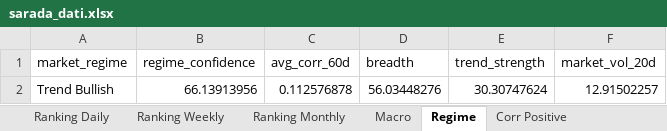
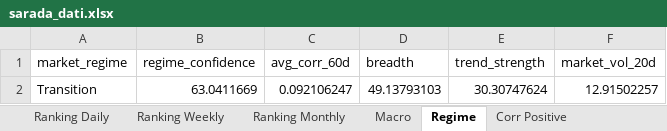
Before and after one commit to giapal96-star/jennifer-trading-dashbord, an Excel workbook: docs/sarada_dati.xlsx, sheet Regime, drawn as a sheet; values as stored, in another font and other column widths than the file's, no borders; removed rows and columns are numbered as before the commit, all else as after; the diff names each change by its address in the sheet, - before the commit and + after, or states it on an @@ line.

```diff
--- a/docs/sarada_dati.xlsx (sheet Regime)
+++ b/docs/sarada_dati.xlsx (sheet Regime)
-row 2: Trend Bullish | 66.13913956 | 0.112576878 | 56.03448276 | 30.30747624 | 12.91502257
+row 2: Transition | 63.0411669 | 0.092106247 | 49.13793103 | 30.30747624 | 12.91502257
```
Also changed, not shown: sheet Ranking Weekly, sheet Ranking Daily, sheet Ranking Monthly, sheet Corr Negative, sheet Corr Positive, sheet Macro, 2 other files.
